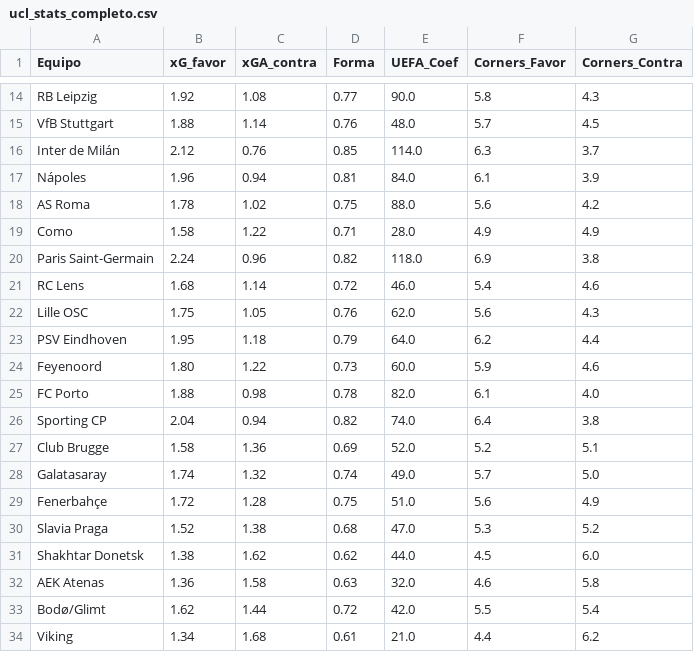
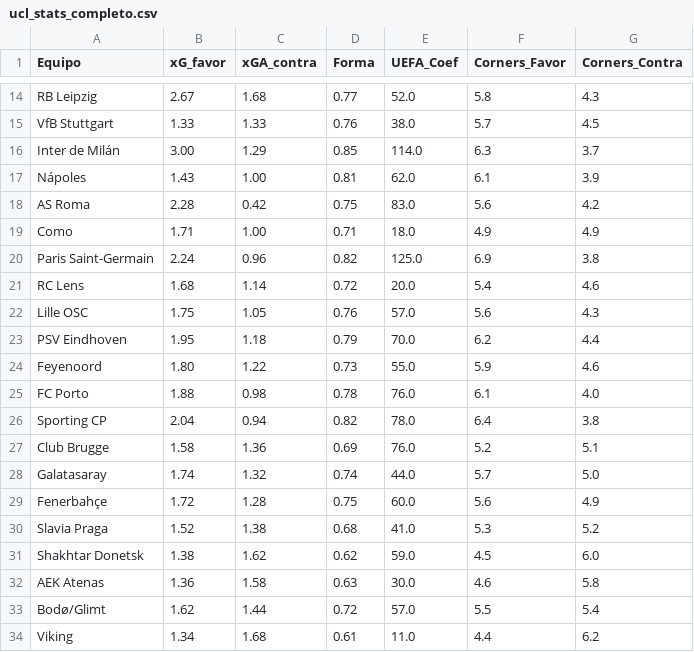
Before and after one commit to marcelovzz/cl, a CSV file: ucl_stats_completo.csv, drawn as a sheet; only a part is shown, gaps mark what is left out; the diff covers the shown part only; the diff names each change by its address in the sheet, - before the commit and + after, or states it on an @@ line.

```diff
--- a/ucl_stats_completo.csv
+++ b/ucl_stats_completo.csv
-B14 (xG_favor): 1.92
+B14 (xG_favor): 2.67
-C14 (xGA_contra): 1.08
+C14 (xGA_contra): 1.68
-E14 (UEFA_Coef): 90.0
+E14 (UEFA_Coef): 52.0
-B15 (xG_favor): 1.88
+B15 (xG_favor): 1.33
-C15 (xGA_contra): 1.14
+C15 (xGA_contra): 1.33
-E15 (UEFA_Coef): 48.0
+E15 (UEFA_Coef): 38.0
-B16 (xG_favor): 2.12
+B16 (xG_favor): 3.00
-C16 (xGA_contra): 0.76
+C16 (xGA_contra): 1.29
-B17 (xG_favor): 1.96
+B17 (xG_favor): 1.43
-C17 (xGA_contra): 0.94
+C17 (xGA_contra): 1.00
-E17 (UEFA_Coef): 84.0
+E17 (UEFA_Coef): 62.0
-B18 (xG_favor): 1.78
+B18 (xG_favor): 2.28
-C18 (xGA_contra): 1.02
+C18 (xGA_contra): 0.42
-E18 (UEFA_Coef): 88.0
+E18 (UEFA_Coef): 83.0
-B19 (xG_favor): 1.58
+B19 (xG_favor): 1.71
-C19 (xGA_contra): 1.22
+C19 (xGA_contra): 1.00
-E19 (UEFA_Coef): 28.0
+E19 (UEFA_Coef): 18.0
-E20 (UEFA_Coef): 118.0
+E20 (UEFA_Coef): 125.0
-E21 (UEFA_Coef): 46.0
+E21 (UEFA_Coef): 20.0
-E22 (UEFA_Coef): 62.0
+E22 (UEFA_Coef): 57.0
-E23 (UEFA_Coef): 64.0
+E23 (UEFA_Coef): 70.0
-E24 (UEFA_Coef): 60.0
+E24 (UEFA_Coef): 55.0
-E25 (UEFA_Coef): 82.0
+E25 (UEFA_Coef): 76.0
-E26 (UEFA_Coef): 74.0
+E26 (UEFA_Coef): 78.0
-E27 (UEFA_Coef): 52.0
+E27 (UEFA_Coef): 76.0
-E28 (UEFA_Coef): 49.0
+E28 (UEFA_Coef): 44.0
-E29 (UEFA_Coef): 51.0
+E29 (UEFA_Coef): 60.0
-E30 (UEFA_Coef): 47.0
+E30 (UEFA_Coef): 41.0
-E31 (UEFA_Coef): 44.0
+E31 (UEFA_Coef): 59.0
-E32 (UEFA_Coef): 32.0
+E32 (UEFA_Coef): 30.0
-E33 (UEFA_Coef): 42.0
+E33 (UEFA_Coef): 57.0
-E34 (UEFA_Coef): 21.0
+E34 (UEFA_Coef): 11.0
```
Also changed, not shown: 35 edited cells elsewhere in this file.
